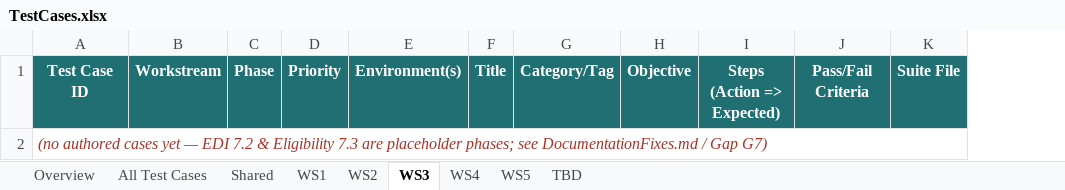
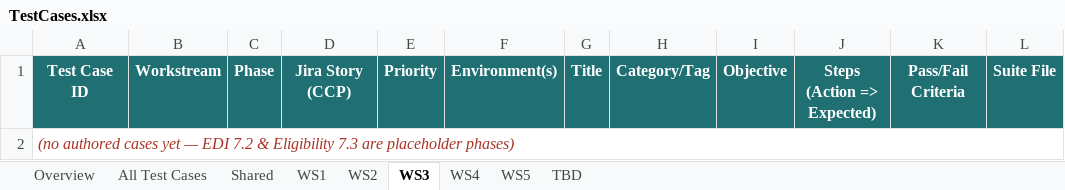
Before and after one commit to jdaddy2179/WWSHRINK, an Excel workbook: qa/TestCases.xlsx, sheet WS3, drawn as a sheet; values as stored, in another font and other column widths than the file's, no borders; the diff names each change by its address in the sheet, - before the commit and + after, or states it on an @@ line.

```diff
--- a/qa/TestCases.xlsx (sheet WS3)
+++ b/qa/TestCases.xlsx (sheet WS3)
+column D, row 1: Jira Story (CCP)
-A2: …are placeholder phases; see DocumentationFixes.md / Gap G7)
+A2: …are placeholder phases)
```
Also changed, not shown: sheet WS5, sheet Shared, sheet WS4, sheet WS2, sheet TBD, sheet WS1, 2 more sheets, 1 other file.
